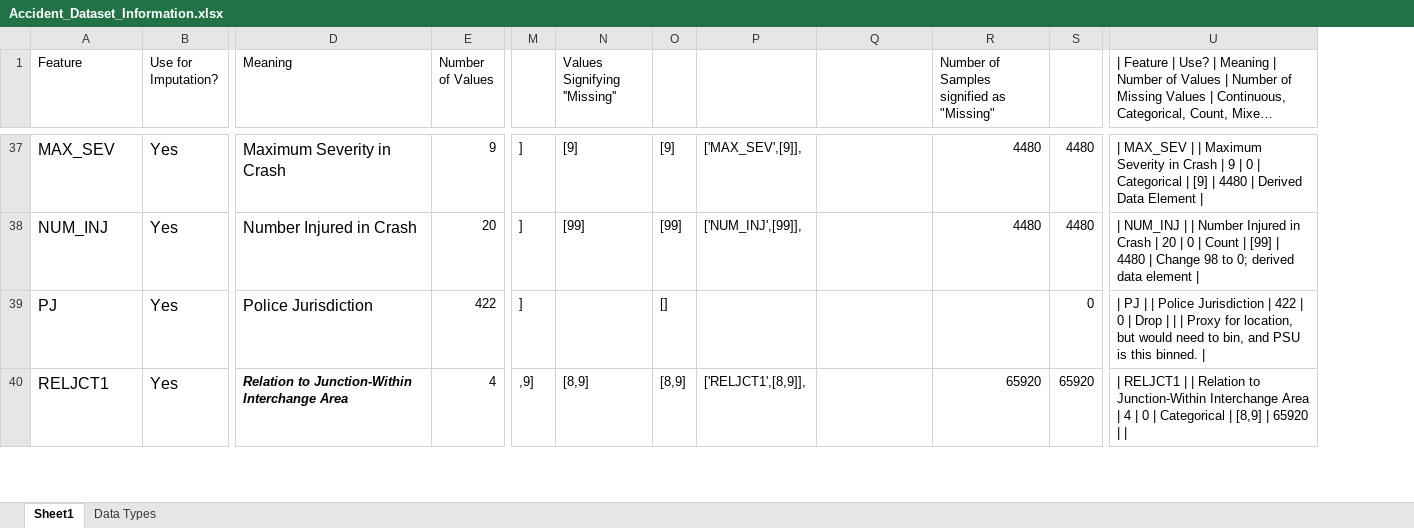
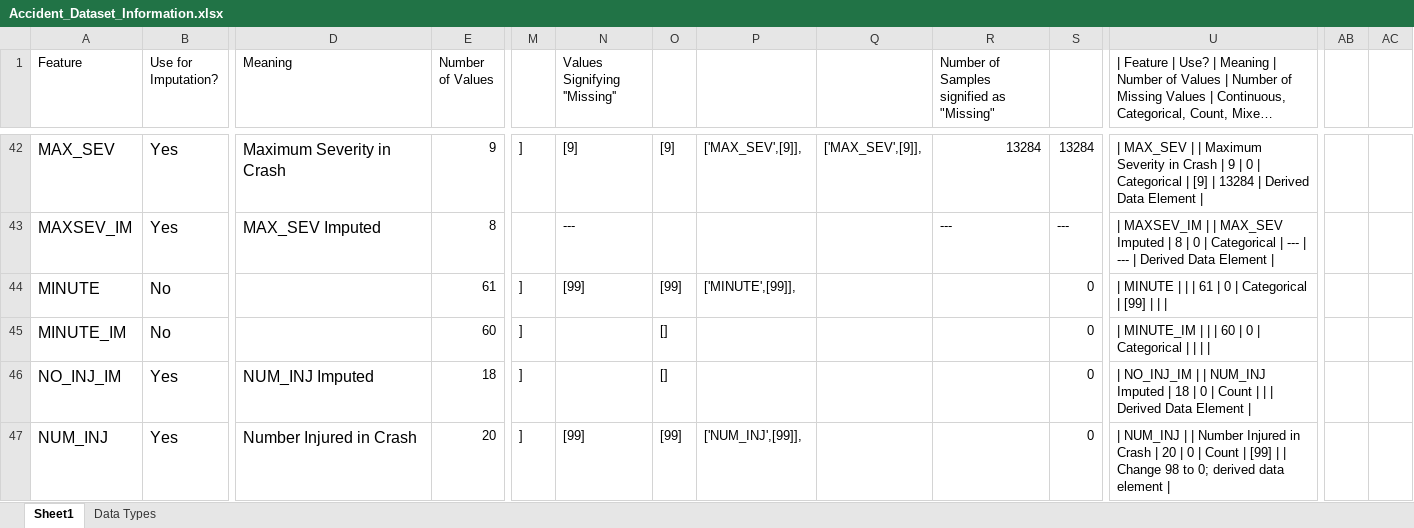
Before and after one commit to bburkman/Research_Git_Repo, an Excel workbook: Analysis_Spreadsheets/Accident_Dataset_Information.xlsx, sheet Sheet1, drawn as a sheet; only a part is shown, gaps mark what is left out; long unchanged cells end in …; values as stored, in another font and other column widths than the file's, no borders; removed rows and columns are numbered as before the commit, all else as after; rows hold the shown columns only; the diff covers the shown part only; the diff names each change by its address in the sheet, - before the commit and + after, or states it on an @@ line.

```diff
--- a/Analysis_Spreadsheets/Accident_Dataset_Information.xlsx (sheet Sheet1)
+++ b/Analysis_Spreadsheets/Accident_Dataset_Information.xlsx (sheet Sheet1)
+column AB, empty
+column AC, empty
-Q42: (empty)
+Q42: ['MAX_SEV',[9]],
-R42: 4480
+R42: 13284
-S42: 4480
+S42: 13284
-U42: …[9] | 4480 | Derived…
+U42: …[9] | 13284 | Derived…
+row 43: MAXSEV_IM | Yes | MAX_SEV Imputed | 8 |  | --- |  |  |  | --- | --- | | MAXSEV_IM | | MAX_SEV Imputed | 8 | 0 | Categorical | --- | --- | Derived Data Element
+row 44: MINUTE | No |  | 61 | ] | [99] | [99] | ['MINUTE',[99]], |  |  | 0 | | MINUTE | | | 61 | 0 | Categorical | [99]
@@ row 3 moved to row 45: MINUTE_IM @@
+row 46: NO_INJ_IM | Yes | NUM_INJ Imputed | 18 | ] |  | [] |  |  |  | 0 | | NO_INJ_IM | | NUM_INJ Imputed | 18 | 0 | Count | | | Derived Data Element
-R47: 4480
+R47: (empty)
-S47: 4480
+S47: 0
-U47: …[99] | 4480 | Change…
+U47: …[99] | | Change…
-row 39: PJ | Yes | Police Jurisdiction | 422 | ] |  | [] |  |  |  | 0 | | PJ | | Police Jurisdiction | 422 | 0 | Drop | | | Proxy for location, but would need to bin, and PSU is this binned.
-row 40: RELJCT1 | Yes | Relation to Junction-Within Interchange Area | 4 | ,9] | [8,9] | [8,9] | ['RELJCT1',[8,9]], |  | 65920 | 65920 | | RELJCT1 | | Relation to Junction-Within Interchange Area | 4 | 0 | Categorical | [8,9] | 65920
```
Also changed, not shown: 15 added rows, 16 removed rows and 34 edited cells elsewhere in this sheet, formulas that keep their value, Analysis_Spreadsheets/Person_Dataset_Information.xlsx, Analysis_Spreadsheets/VEHICLE_Dataset_Information.xlsx, 32 other files.
